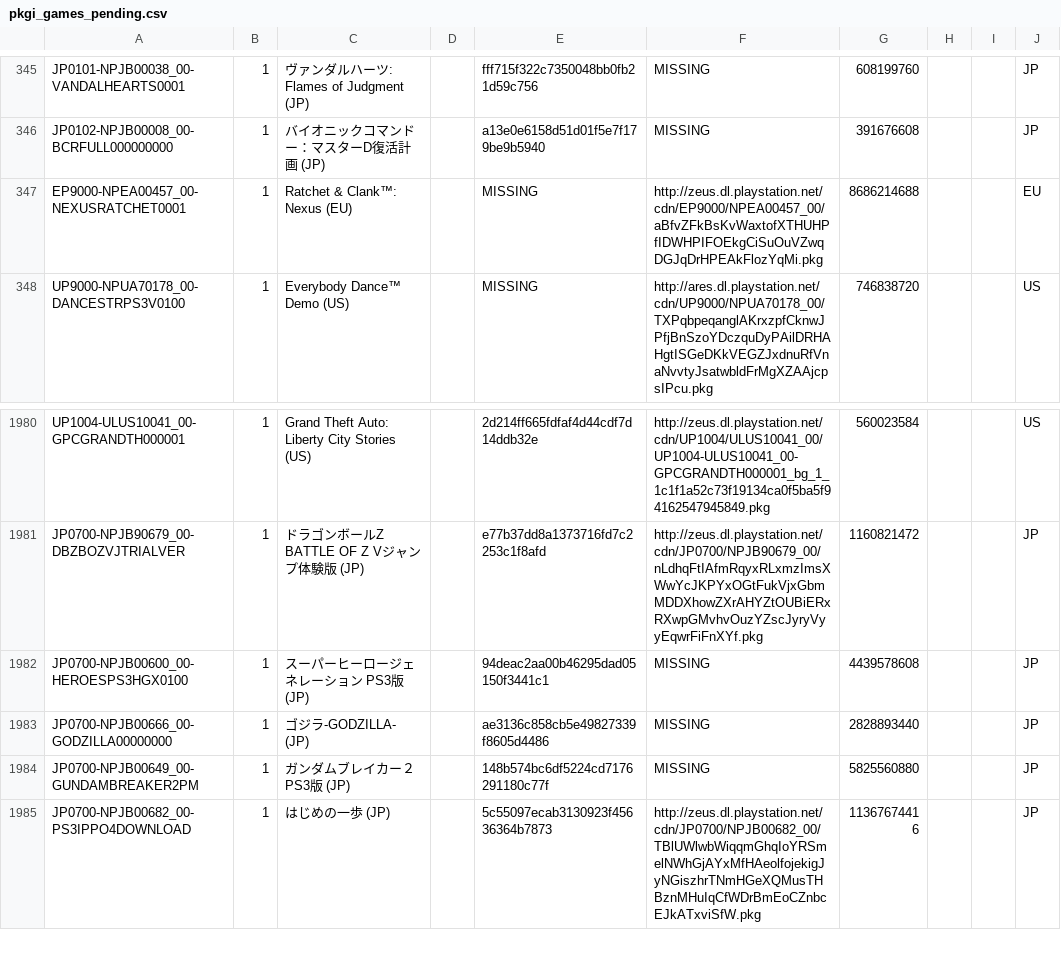
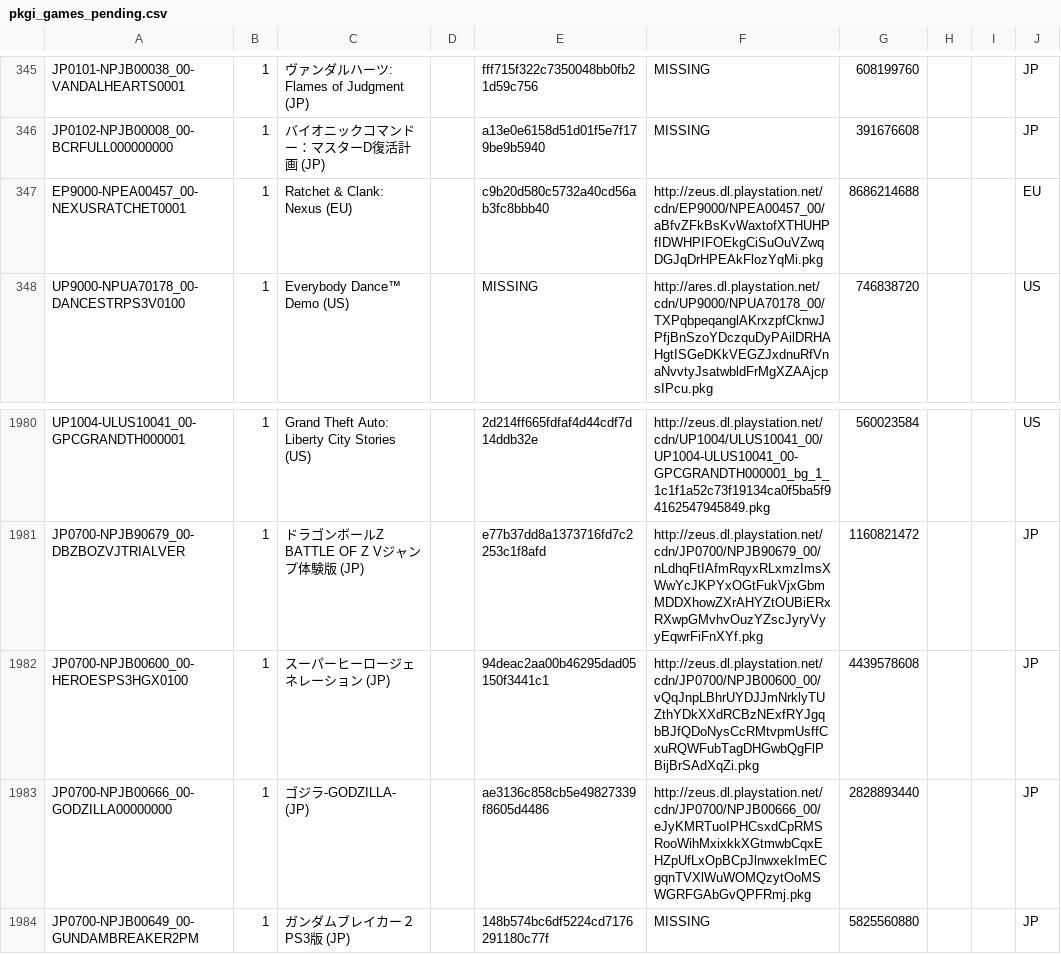
Before and after one commit to jy95/pkgi-ps3-nopaystation, a CSV file: output/pkgi_games_pending.csv, drawn as a sheet; only a part is shown, gaps mark what is left out; the shorter side is filled out with more unchanged rows.

```diff
--- a/output/pkgi_games_pending.csv
+++ b/output/pkgi_games_pending.csv
@@ -346,3 +346,3 @@ JP0101-NPJB00038_00-VANDALHEARTS0001;1;ヴァンダルハーツ: Flames of Judgm
 JP0102-NPJB00008_00-BCRFULL000000000;1;バイオニックコマンドー：マスターD復活計画 (JP);;a13e0e6158d51d01f5e7f179be9b5940;MISSING;391676608;;;JP
-EP9000-NPEA00457_00-NEXUSRATCHET0001;1;Ratchet & Clank™: Nexus (EU);;MISSING;http://zeus.dl.playstation.net/cdn/EP9000/NPEA00457_00/aBfvZFkBsKvWaxtofXTHUHPfIDWHPIFOEkgCiSuOuVZwqDGJqDrHPEAkFlozYqMi.pkg;8686214688;;;EU
+EP9000-NPEA00457_00-NEXUSRATCHET0001;1;Ratchet & Clank: Nexus (EU);;c9b20d580c5732a40cd56ab3fc8bbb40;http://zeus.dl.playstation.net/cdn/EP9000/NPEA00457_00/aBfvZFkBsKvWaxtofXTHUHPfIDWHPIFOEkgCiSuOuVZwqDGJqDrHPEAkFlozYqMi.pkg;8686214688;;;EU
 UP9000-NPUA70178_00-DANCESTRPS3V0100;1;Everybody Dance™ Demo (US);;MISSING;http://ares.dl.playstation.net/cdn/UP9000/NPUA70178_00/TXPqbpeqanglAKrxzpfCknwJPfjBnSzoYDczquDyPAilDRHAHgtISGeDKkVEGZJxdnuRfVnaNvvtyJsatwbldFrMgXZAAjcpsIPcu.pkg;746838720;;;US
@@ -1981,4 +1981,4 @@ UP1004-ULUS10041_00-GPCGRANDTH000001;1;Grand Theft Auto: Liberty City Stories (U
 JP0700-NPJB90679_00-DBZBOZVJTRIALVER;1;ドラゴンボールZ　BATTLE OF Z　Vジャンプ体験版 (JP);;e77b37dd8a1373716fd7c2253c1f8afd;http://zeus.dl.playstation.net/cdn/JP0700/NPJB90679_00/nLdhqFtIAfmRqyxRLxmzImsXWwYcJKPYxOGtFukVjxGbmMDDXhowZXrAHYZtOUBiERxRXwpGMvhvOuzYZscJyryVyyEqwrFiFnXYf.pkg;1160821472;;;JP
-JP0700-NPJB00600_00-HEROESPS3HGX0100;1;スーパーヒーロージェネレーション　PS3版 (JP);;94deac2aa00b46295dad05150f3441c1;MISSING;4439578608;;;JP
-JP0700-NPJB00666_00-GODZILLA00000000;1;ゴジラ-GODZILLA- (JP);;ae3136c858cb5e49827339f8605d4486;MISSING;2828893440;;;JP
+JP0700-NPJB00600_00-HEROESPS3HGX0100;1;スーパーヒーロージェネレーション (JP);;94deac2aa00b46295dad05150f3441c1;http://zeus.dl.playstation.net/cdn/JP0700/NPJB00600_00/vQqJnpLBhrUYDJJmNrklyTUZthYDkXXdRCBzNExfRYJgqbBJfQDoNysCcRMtvpmUsffCxuRQWFubTagDHGwbQgFlPBijBrSAdXqZi.pkg;4439578608;;;JP
+JP0700-NPJB00666_00-GODZILLA00000000;1;ゴジラ-GODZILLA- (JP);;ae3136c858cb5e49827339f8605d4486;http://zeus.dl.playstation.net/cdn/JP0700/NPJB00666_00/eJyKMRTuoIPHCsxdCpRMSRooWihMxixkkXGtmwbCqxEHZpUfLxOpBCpJlnwxekImECgqnTVXlWuWOMQzytOoMSWGRFGAbGvQPFRmj.pkg;2828893440;;;JP
 JP0700-NPJB00649_00-GUNDAMBREAKER2PM;1;ガンダムブレイカー２　PS3版 (JP);;148b574bc6df5224cd7176291180c77f;MISSING;5825560880;;;JP
```
Also changed, not shown: input/pending_PS3_GAMES.tsv, 1 other file.
